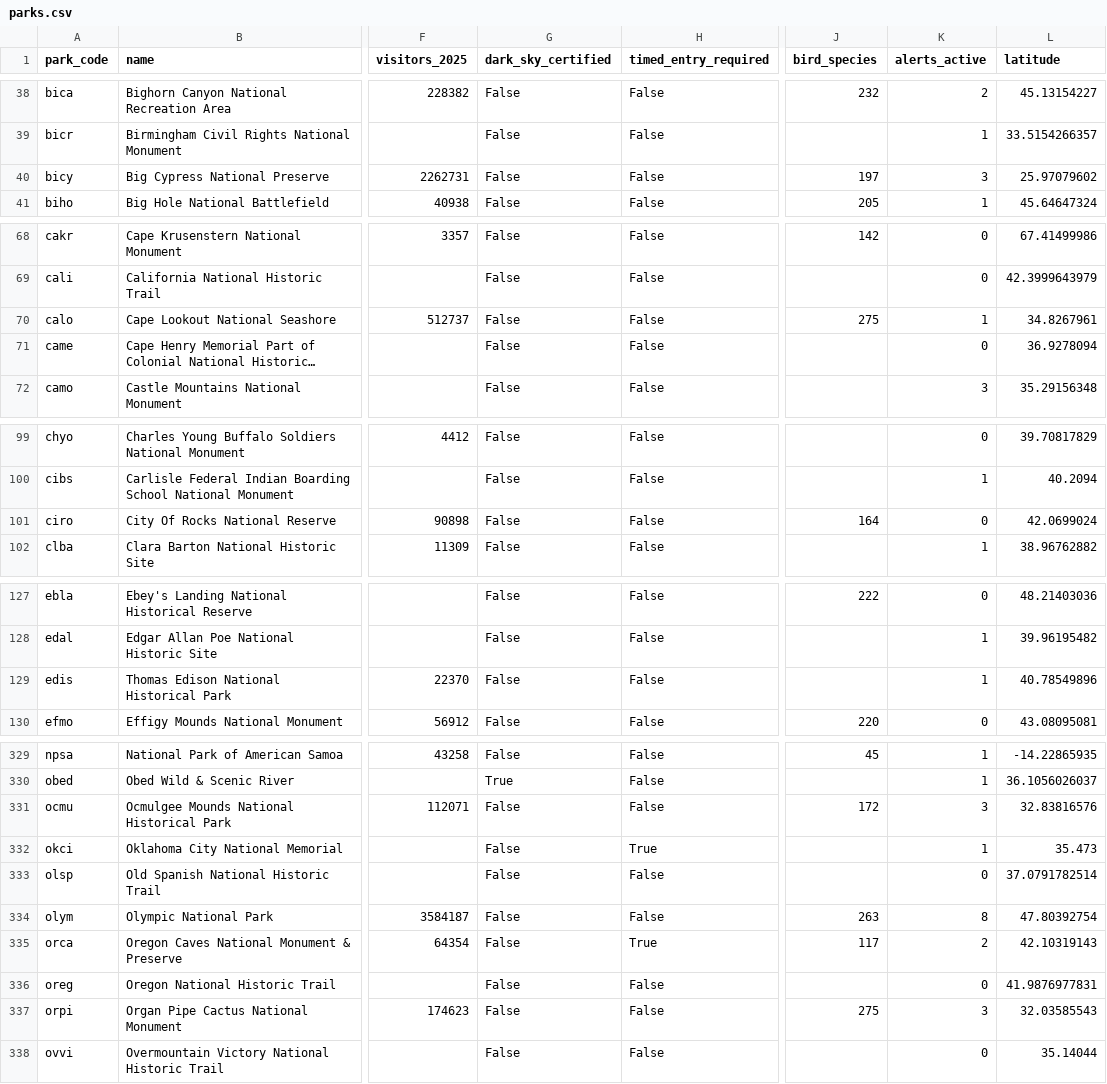
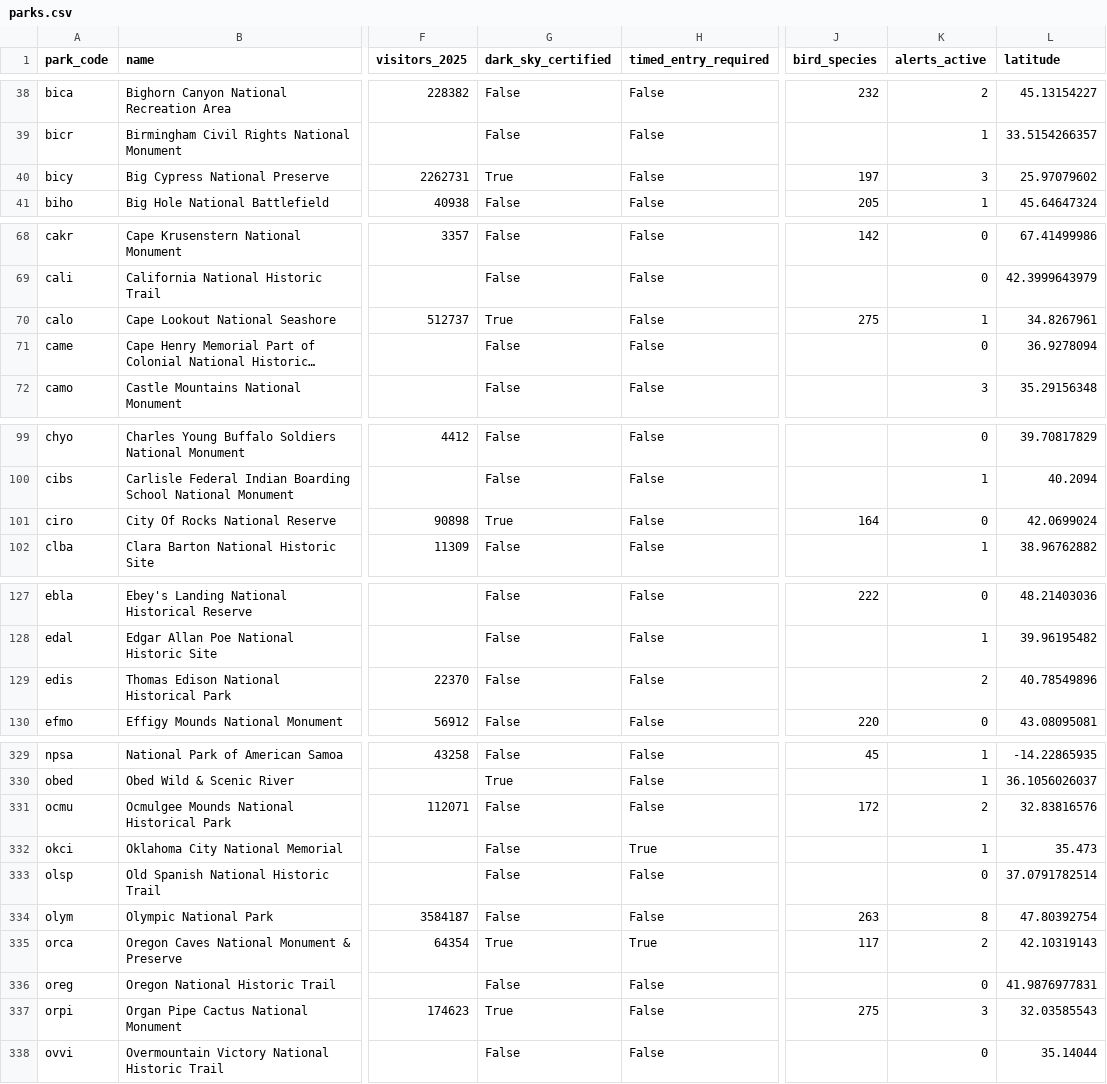
Before and after one commit to kirkwood-justin/park-atlas-data, a CSV file: parks.csv, drawn as a sheet; only a part is shown, gaps mark what is left out; long unchanged cells end in …; the diff covers the shown part only; the diff names each change by its address in the sheet, - before the commit and + after, or states it on an @@ line.

```diff
--- a/parks.csv
+++ b/parks.csv
-G40 (dark_sky_certified): False
+G40 (dark_sky_certified): True
-G70 (dark_sky_certified): False
+G70 (dark_sky_certified): True
-G101 (dark_sky_certified): False
+G101 (dark_sky_certified): True
-K129 (alerts_active): 1
+K129 (alerts_active): 2
-K331 (alerts_active): 3
+K331 (alerts_active): 2
-G335 (dark_sky_certified): False
+G335 (dark_sky_certified): True
-G337 (dark_sky_certified): False
+G337 (dark_sky_certified): True
```
Also changed, not shown: 10 edited cells elsewhere in this file, 2 other files.
